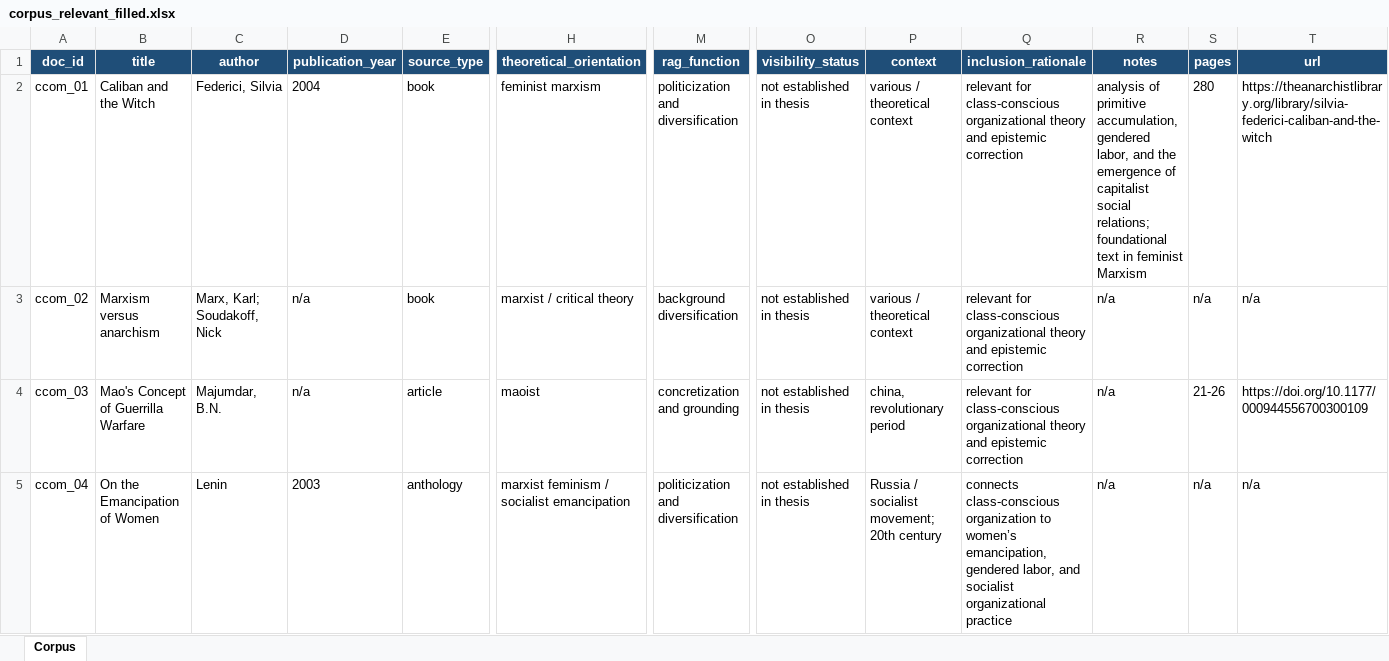
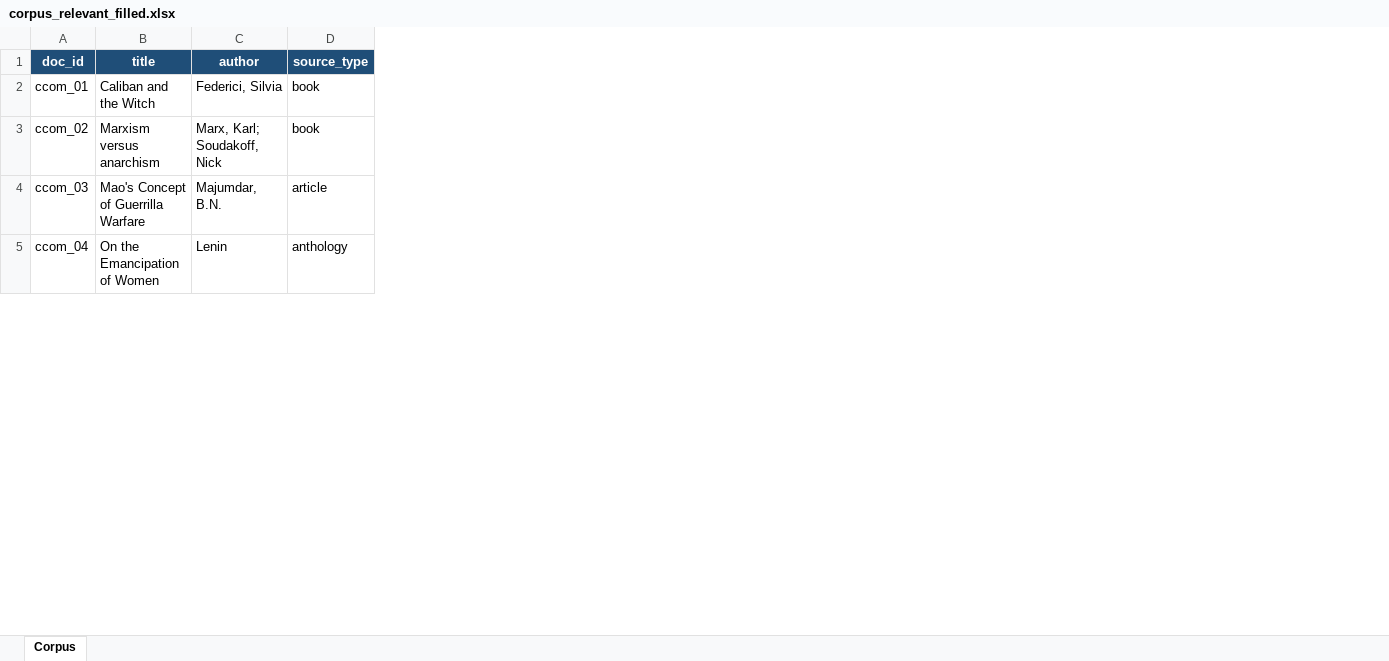
Before and after one commit to fanusghorjani/ccom, an Excel workbook: corpus/corpus_relevant_filled.xlsx, sheet Corpus, drawn as a sheet; only a part is shown, gaps mark what is left out; values as stored, in another font and other column widths than the file's, no borders; the diff covers the shown part only; the diff names each change by its address in the sheet, - before the commit and + after, or states it on an @@ line.

```diff
--- a/corpus/corpus_relevant_filled.xlsx (sheet Corpus)
+++ b/corpus/corpus_relevant_filled.xlsx (sheet Corpus)
-column D (publication_year), rows 2-5: 2004 | n/a | n/a | 2003
-column H (theoretical_orientation), rows 2-5: feminist marxism | marxist / critical theory | maoist | marxist feminism / socialist emancipation
-column M (rag_function), rows 2-5: politicization and diversification | background diversification | concretization and grounding | politicization and diversification
-column O (visibility_status), rows 2-5: all not established in thesis
-column P (context), rows 2-5: various / theoretical context | various / theoretical context | china, revolutionary period | Russia / socialist movement; 20th century
-column Q (inclusion_rationale), rows 2-5: relevant for class-conscious organizational theory and epistemic correction | relevant for class-conscious organizational theory and epistemic correction | relevant for class-conscious organizational theory and epistemic correction | connects class-conscious organization to women’s emancipation, gendered labor, and socialist organizational practice
-column R (notes), rows 2-5: analysis of primitive accumulation, gendered labor, and the emergence of capitalist social relations; foundational text in feminist Marxism | n/a | n/a | n/a
-column S (pages), rows 2-5: 280 | n/a | 21-26 | n/a
-column T (url), rows 2-5: https://theanarchistlibrary.org/library/silvia-federici-caliban-and-the-witch | n/a | https://doi.org/10.1177/000944556700300109 | n/a
```
Also changed, not shown: 10 edited cells elsewhere in this sheet, results/analysis/full_analysis_ready_deduped.xlsx, results/evaluation/full_30_coding_filled.xlsx, 16 other files.
